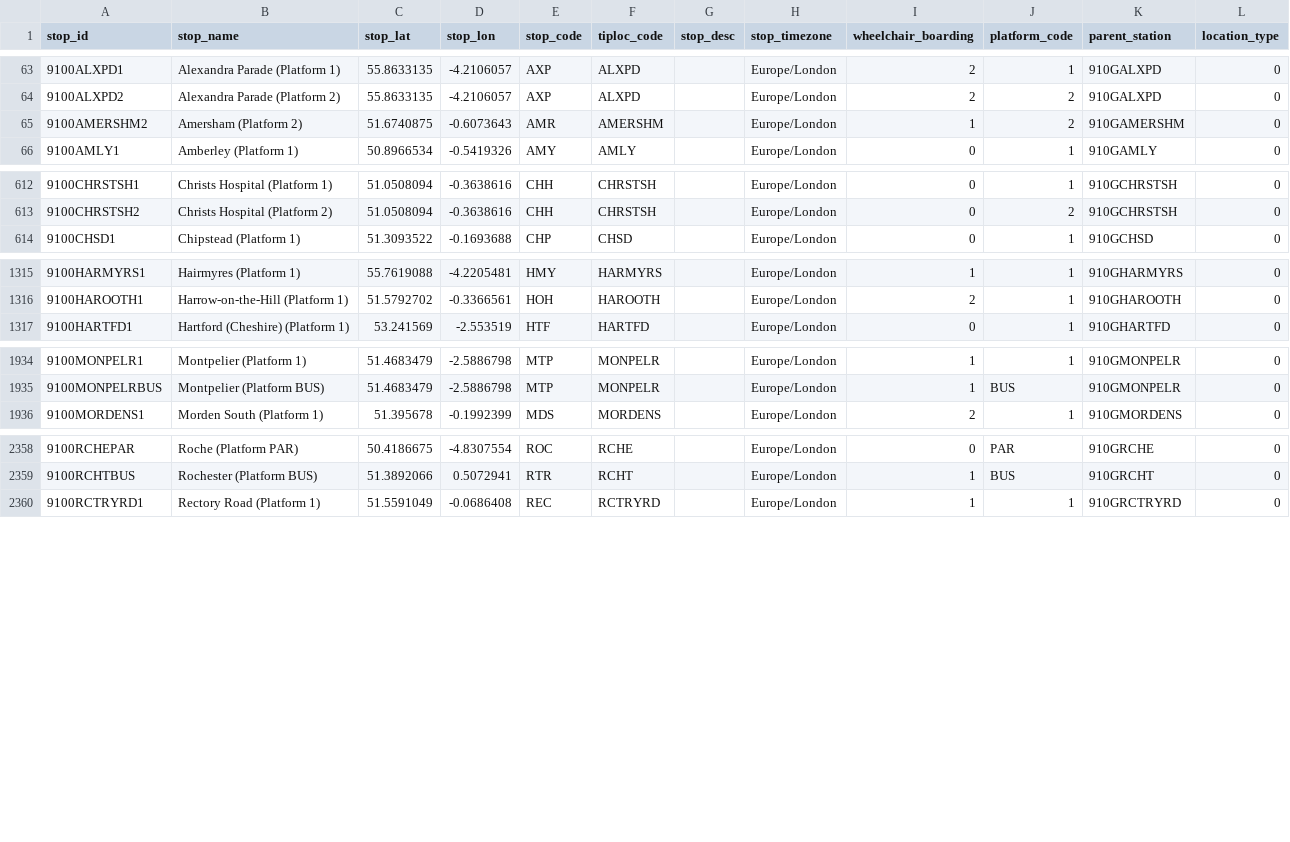
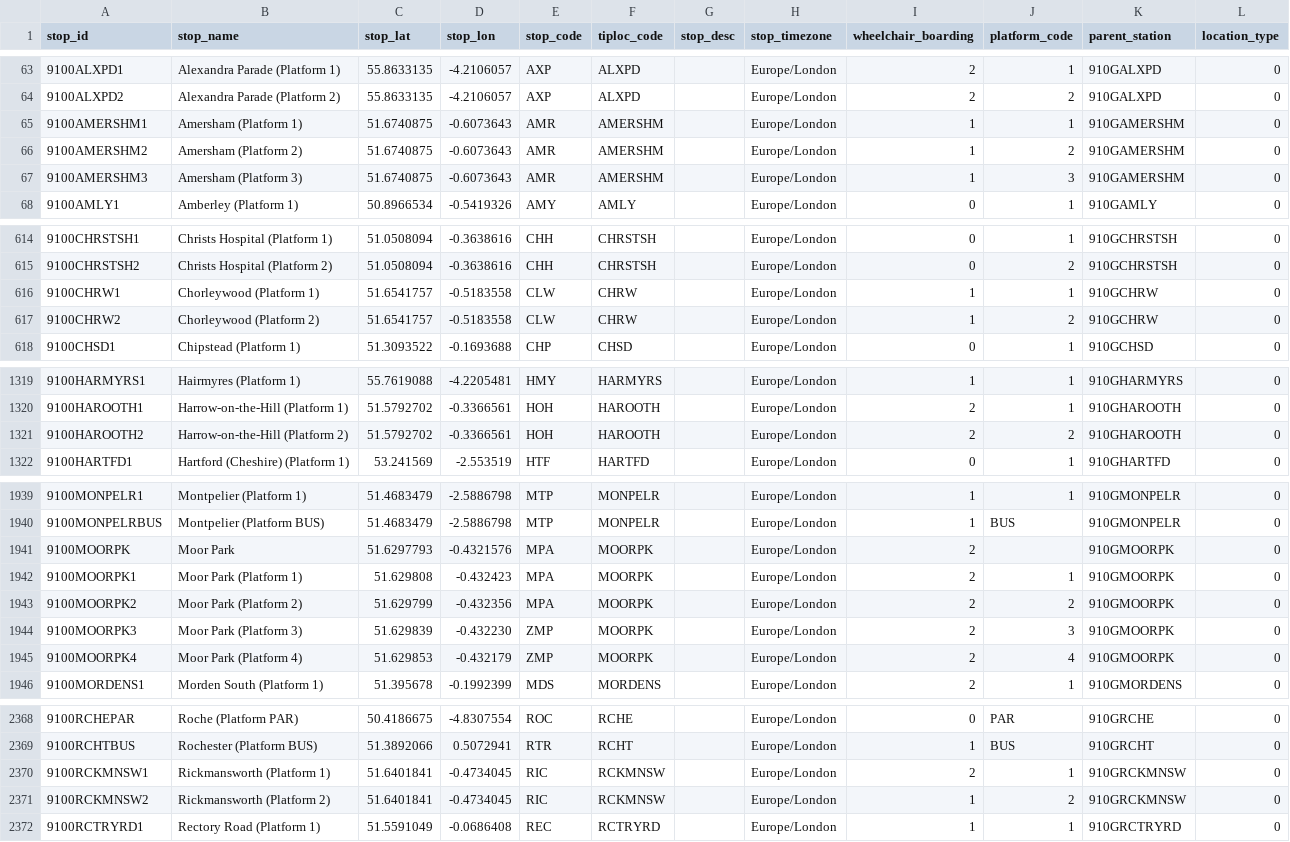
Before and after one commit to Jnction/dtd2mysql, a CSV file: stops.csv, drawn as a sheet; only a part is shown, gaps mark what is left out; the diff covers the shown part only.

Commit message:
add more stops

```diff
--- a/stops.csv
+++ b/stops.csv
@@ -64,3 +64,5 @@ stop_id,stop_name,stop_lat,stop_lon,stop_code,tiploc_code,stop_desc,stop_timezon
 9100ALXPD2,Alexandra Parade (Platform 2),55.8633135,-4.2106057,AXP,ALXPD,,Europe/London,2,2,910GALXPD,0
+9100AMERSHM1,Amersham (Platform 1),51.6740875,-0.6073643,AMR,AMERSHM,,Europe/London,1,1,910GAMERSHM,0
 9100AMERSHM2,Amersham (Platform 2),51.6740875,-0.6073643,AMR,AMERSHM,,Europe/London,1,2,910GAMERSHM,0
+9100AMERSHM3,Amersham (Platform 3),51.6740875,-0.6073643,AMR,AMERSHM,,Europe/London,1,3,910GAMERSHM,0
 9100AMLY1,Amberley (Platform 1),50.8966534,-0.5419326,AMY,AMLY,,Europe/London,0,1,910GAMLY,0
@@ -613,2 +615,4 @@ stop_id,stop_name,stop_lat,stop_lon,stop_code,tiploc_code,stop_desc,stop_timezon
 9100CHRSTSH2,Christs Hospital (Platform 2),51.0508094,-0.3638616,CHH,CHRSTSH,,Europe/London,0,2,910GCHRSTSH,0
+9100CHRW1,Chorleywood (Platform 1),51.6541757,-0.5183558,CLW,CHRW,,Europe/London,1,1,910GCHRW,0
+9100CHRW2,Chorleywood (Platform 2),51.6541757,-0.5183558,CLW,CHRW,,Europe/London,1,2,910GCHRW,0
 9100CHSD1,Chipstead (Platform 1),51.3093522,-0.1693688,CHP,CHSD,,Europe/London,0,1,910GCHSD,0
@@ -1316,2 +1320,3 @@ stop_id,stop_name,stop_lat,stop_lon,stop_code,tiploc_code,stop_desc,stop_timezon
 9100HAROOTH1,Harrow-on-the-Hill (Platform 1),51.5792702,-0.3366561,HOH,HAROOTH,,Europe/London,2,1,910GHAROOTH,0
+9100HAROOTH2,Harrow-on-the-Hill (Platform 2),51.5792702,-0.3366561,HOH,HAROOTH,,Europe/London,2,2,910GHAROOTH,0
 9100HARTFD1,Hartford (Cheshire) (Platform 1),53.241569,-2.553519,HTF,HARTFD,,Europe/London,0,1,910GHARTFD,0
@@ -1935,2 +1940,7 @@ stop_id,stop_name,stop_lat,stop_lon,stop_code,tiploc_code,stop_desc,stop_timezon
 9100MONPELRBUS,Montpelier (Platform BUS),51.4683479,-2.5886798,MTP,MONPELR,,Europe/London,1,BUS,910GMONPELR,0
+9100MOORPK,Moor Park,51.6297793,-0.4321576,MPA,MOORPK,,Europe/London,2,,910GMOORPK,0
+9100MOORPK1,Moor Park (Platform 1),51.629808,-0.432423,MPA,MOORPK,,Europe/London,2,1,910GMOORPK,0
+9100MOORPK2,Moor Park (Platform 2),51.629799,-0.432356,MPA,MOORPK,,Europe/London,2,2,910GMOORPK,0
+9100MOORPK3,Moor Park (Platform 3),51.629839,-0.432230,ZMP,MOORPK,,Europe/London,2,3,910GMOORPK,0
+9100MOORPK4,Moor Park (Platform 4),51.629853,-0.432179,ZMP,MOORPK,,Europe/London,2,4,910GMOORPK,0
 9100MORDENS1,Morden South (Platform 1),51.395678,-0.1992399,MDS,MORDENS,,Europe/London,2,1,910GMORDENS,0
@@ -2359,2 +2369,4 @@ stop_id,stop_name,stop_lat,stop_lon,stop_code,tiploc_code,stop_desc,stop_timezon
 9100RCHTBUS,Rochester (Platform BUS),51.3892066,0.5072941,RTR,RCHT,,Europe/London,1,BUS,910GRCHT,0
+9100RCKMNSW1,Rickmansworth (Platform 1),51.6401841,-0.4734045,RIC,RCKMNSW,,Europe/London,2,1,910GRCKMNSW,0
+9100RCKMNSW2,Rickmansworth (Platform 2),51.6401841,-0.4734045,RIC,RCKMNSW,,Europe/London,1,2,910GRCKMNSW,0
 9100RCTRYRD1,Rectory Road (Platform 1),51.5591049,-0.0686408,REC,RCTRYRD,,Europe/London,1,1,910GRCTRYRD,0
```
Also changed, not shown: 1 added row elsewhere in this file.
